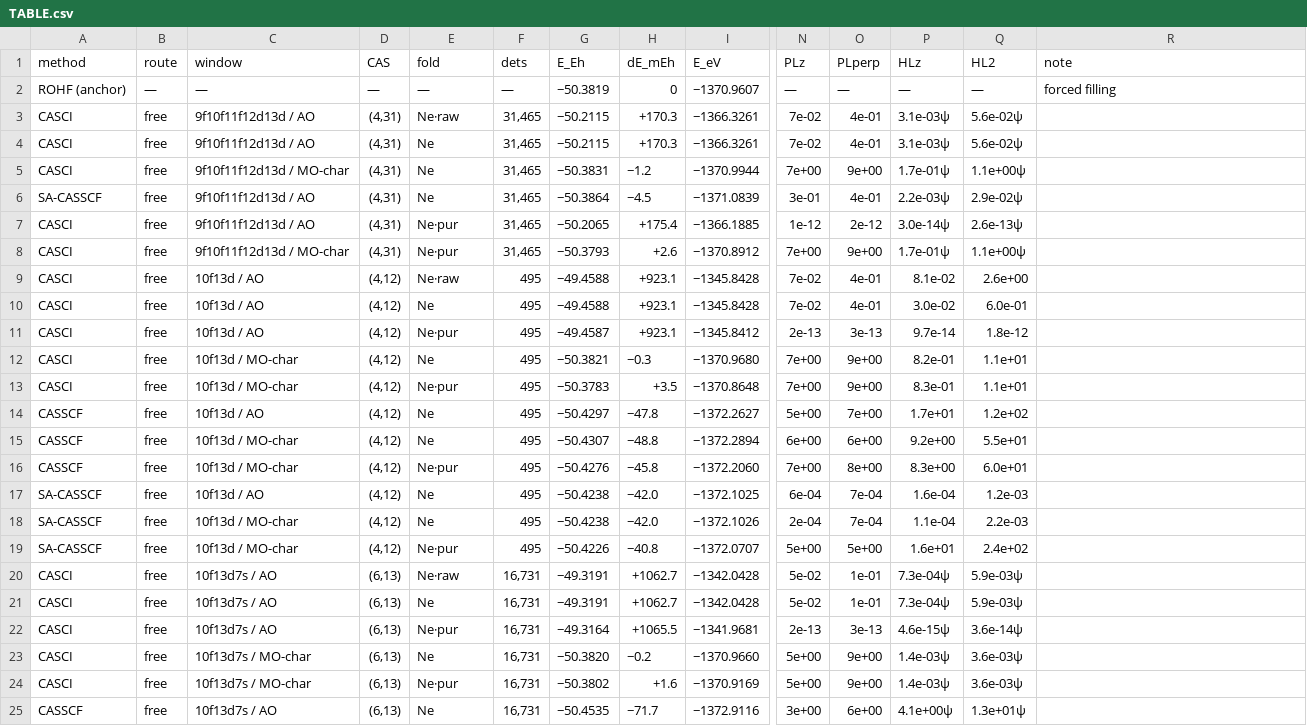
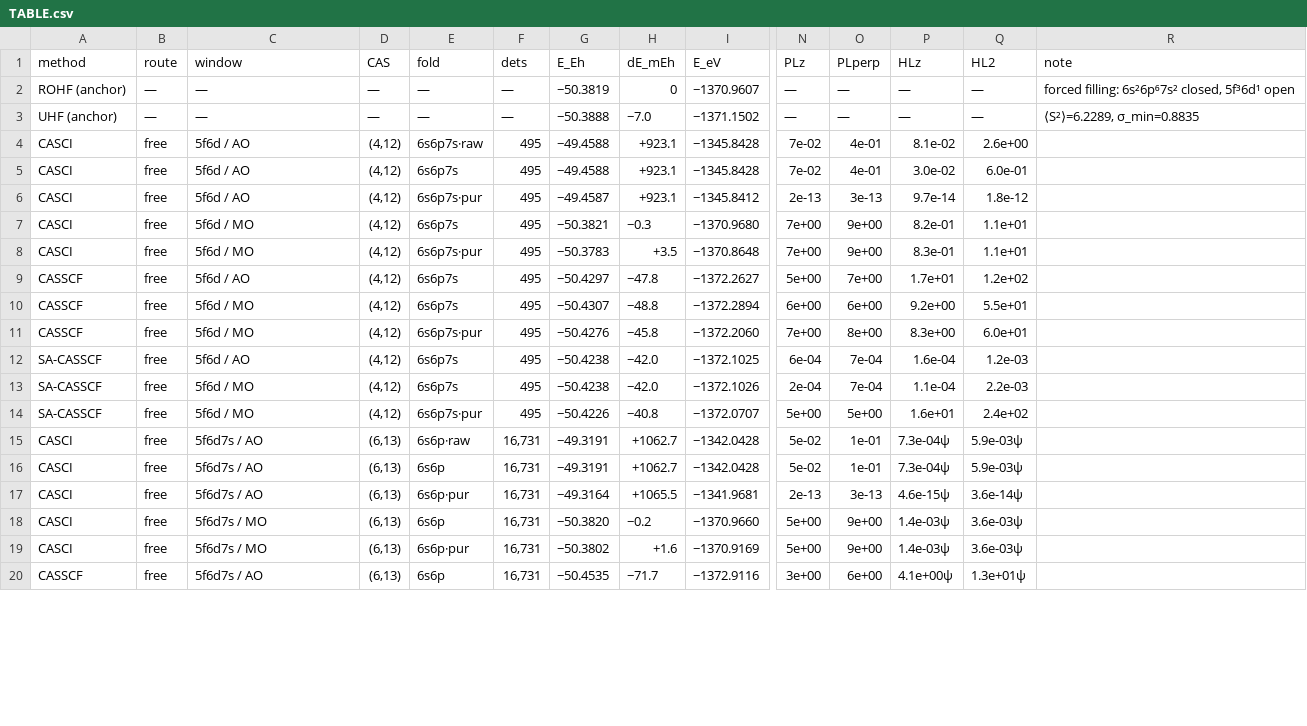
Before and after one commit to KashpurovichYuri/AtomPy, a CSV file: elements/U14e/TABLE.csv, drawn as a sheet; only a part is shown, gaps mark what is left out; removed rows and columns are numbered as before the commit, all else as after; rows hold the shown columns only; the diff covers the shown part only; the diff names each change by its address in the sheet, - before the commit and + after, or states it on an @@ line.

Commit message:
the U14e table speaks chemistry: 5f6d windows, 6s6p7s folds, the UHF anchor
The user's review: the band-counter labels (10f13d) are basis
plumbing, not chemistry -- the table now speaks shells.

- window_names on the declaration: 10f13d -> 5f6d, 10f13d7s ->
  5f6d7s, 10f13d14p -> 5f6d6p (the primary -> '5f6d (3f2d radials)',
  suppressed anyway).  Store addresses keep the construction labels:
  no re-runs, provenance intact.
- fold_chemistry: the fold column reads 6s6p7s (the (4,0) windows'
  five closed pairs) and 6s6p (the (5,1) promoted-7s window's four)
  -- 'Ne' was doubly wrong (a count-match noble AND the wrong count
  for the (5,1) rows).  The noble fallback is untouched for the
  contracted atoms.
- the ROHF anchor note: 'forced filling: 6s2 6p6 7s2 closed,
  5f3 6d1 open' -- what the character-forced hook actually lands.
- the UHF anchor row RENDERED: the record was never warmed for U14e
  (the census ran, the anchor script did not); uhf_anchor.py warmed
  it from the cached chk -- E = -50.38881343 (the declared
  occ_e_ref_uhf exactly), <S^2> = 6.2289, sigma_min = 0.8835.
- the primary (4,31) family off the render (render_primary=False;
  the rows stay in the store): the promoted windows carry the
  results, the certification rows stay hidden.
- the heading trimmed to the system line + the measured mapping
  sentence (5f3 -> 9f-11f, 6d1 -> 12d-14d, 7s2 -> 18s-19s,
  6p6 -> 13p-15p) + the AO-7s-radal honesty note + the audit
  pointers.  The mapping certificate extended in probe_bands.log:
  the on-shell ranking of the virtual columns (by the DECLARED
  bands' weight -- the total-l ranking picks the compact core-like
  f virtuals at eps +109, measured and rejected) + the opens for
  scale.

New CaseSpec fields: window_names, fold_chemistry, anchor_note,
render_primary (the render chemistry layer; the docstrings and the
AGENTS row in lockstep).  A declaration pin; the fast tier green;
the ladder asserts + the pipe check pass (27 run rows).

```diff
--- a/elements/U14e/TABLE.csv
+++ b/elements/U14e/TABLE.csv
-R2 (note): forced filling
+R2 (note): forced filling: 6s²6p⁶7s² closed, 5f³6d¹ open
-row 3: CASCI | free | 9f10f11f12d13d / AO | (4,31) | Ne·raw | 31,465 | −50.2115 | +170.3 | −1366.3261 | 7e-02 | 4e-01 | 3.1e-03ψ | 5.6e-02ψ
-row 4: CASCI | free | 9f10f11f12d13d / AO | (4,31) | Ne | 31,465 | −50.2115 | +170.3 | −1366.3261 | 7e-02 | 4e-01 | 3.1e-03ψ | 5.6e-02ψ
-row 5: CASCI | free | 9f10f11f12d13d / MO-char | (4,31) | Ne | 31,465 | −50.3831 | −1.2 | −1370.9944 | 7e+00 | 9e+00 | 1.7e-01ψ | 1.1e+00ψ
-row 6: SA-CASSCF | free | 9f10f11f12d13d / AO | (4,31) | Ne | 31,465 | −50.3864 | −4.5 | −1371.0839 | 3e-01 | 4e-01 | 2.2e-03ψ | 2.9e-02ψ
-row 7: CASCI | free | 9f10f11f12d13d / AO | (4,31) | Ne·pur | 31,465 | −50.2065 | +175.4 | −1366.1885 | 1e-12 | 2e-12 | 3.0e-14ψ | 2.6e-13ψ
-row 8: CASCI | free | 9f10f11f12d13d / MO-char | (4,31) | Ne·pur | 31,465 | −50.3793 | +2.6 | −1370.8912 | 7e+00 | 9e+00 | 1.7e-01ψ | 1.1e+00ψ
+row 3: UHF (anchor) | — | — | — | — | — | −50.3888 | −7.0 | −1371.1502 | — | — | — | — | ⟨S²⟩=6.2289, σ_min=0.8835
-C4:C6 (window): 10f13d / AO
+C4:C6 (window): 5f6d / AO
-E4 (fold): Ne·raw
+E4 (fold): 6s6p7s·raw
-E5 (fold): Ne
+E5 (fold): 6s6p7s
-E6 (fold): Ne·pur
+E6 (fold): 6s6p7s·pur
-C7:C8 (window): 10f13d / MO-char
+C7:C8 (window): 5f6d / MO
-E7 (fold): Ne
+E7 (fold): 6s6p7s
-E8 (fold): Ne·pur
+E8 (fold): 6s6p7s·pur
-C9 (window): 10f13d / AO
+C9 (window): 5f6d / AO
-E9:E10 (fold): Ne
+E9:E10 (fold): 6s6p7s
-C10:C11 (window): 10f13d / MO-char
+C10:C11 (window): 5f6d / MO
-E11 (fold): Ne·pur
+E11 (fold): 6s6p7s·pur
-C12 (window): 10f13d / AO
+C12 (window): 5f6d / AO
-E12:E13 (fold): Ne
+E12:E13 (fold): 6s6p7s
-C13:C14 (window): 10f13d / MO-char
+C13:C14 (window): 5f6d / MO
-E14 (fold): Ne·pur
+E14 (fold): 6s6p7s·pur
-C15:C17 (window): 10f13d7s / AO
+C15:C17 (window): 5f6d7s / AO
-E15 (fold): Ne·raw
+E15 (fold): 6s6p·raw
-E16 (fold): Ne
+E16 (fold): 6s6p
-E17 (fold): Ne·pur
+E17 (fold): 6s6p·pur
-C18:C19 (window): 10f13d7s / MO-char
+C18:C19 (window): 5f6d7s / MO
-E18 (fold): Ne
+E18 (fold): 6s6p
-E19 (fold): Ne·pur
+E19 (fold): 6s6p·pur
-C20 (window): 10f13d7s / AO
+C20 (window): 5f6d7s / AO
-E20 (fold): Ne
+E20 (fold): 6s6p
```
Also changed, not shown: 20 edited cells elsewhere in this file, 8 other files.
